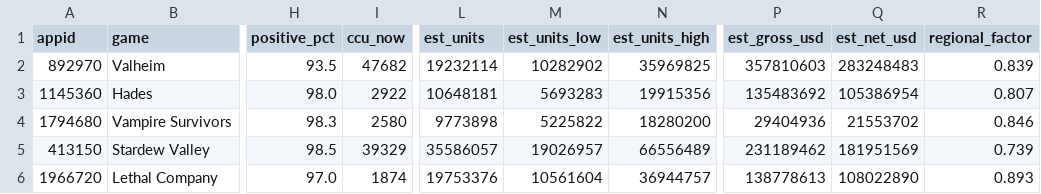
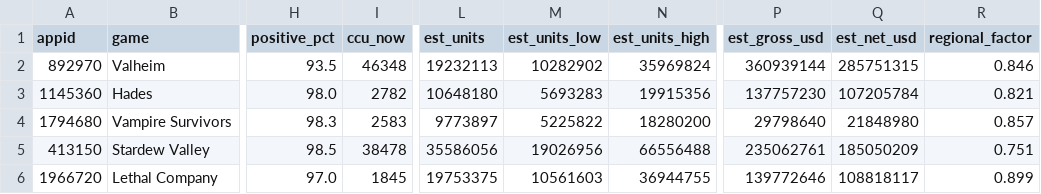
Before and after one commit to berzha101/steam-estimator, a CSV file: docs/data/estimates.csv, drawn as a sheet; only a part is shown, gaps mark what is left out; the diff names each change by its address in the sheet, - before the commit and + after, or states it on an @@ line.

```diff
--- a/docs/data/estimates.csv
+++ b/docs/data/estimates.csv
-I2 (ccu_now): 47682
+I2 (ccu_now): 46348
-L2 (est_units): 19232114
+L2 (est_units): 19232113
-N2 (est_units_high): 35969825
+N2 (est_units_high): 35969824
-P2 (est_gross_usd): 357810603
+P2 (est_gross_usd): 360939144
-Q2 (est_net_usd): 283248483
+Q2 (est_net_usd): 285751315
-R2 (regional_factor): 0.839
+R2 (regional_factor): 0.846
-I3 (ccu_now): 2922
+I3 (ccu_now): 2782
-L3 (est_units): 10648181
+L3 (est_units): 10648180
-P3 (est_gross_usd): 135483692
+P3 (est_gross_usd): 137757230
-Q3 (est_net_usd): 105386954
+Q3 (est_net_usd): 107205784
-R3 (regional_factor): 0.807
+R3 (regional_factor): 0.821
-I4 (ccu_now): 2580
+I4 (ccu_now): 2583
-L4 (est_units): 9773898
+L4 (est_units): 9773897
-P4 (est_gross_usd): 29404936
+P4 (est_gross_usd): 29798640
-Q4 (est_net_usd): 21553702
+Q4 (est_net_usd): 21848980
-R4 (regional_factor): 0.846
+R4 (regional_factor): 0.857
-I5 (ccu_now): 39329
+I5 (ccu_now): 38478
-L5 (est_units): 35586057
+L5 (est_units): 35586056
-M5 (est_units_low): 19026957
+M5 (est_units_low): 19026956
-N5 (est_units_high): 66556489
+N5 (est_units_high): 66556488
-P5 (est_gross_usd): 231189462
+P5 (est_gross_usd): 235062761
-Q5 (est_net_usd): 181951569
+Q5 (est_net_usd): 185050209
-R5 (regional_factor): 0.739
+R5 (regional_factor): 0.751
-I6 (ccu_now): 1874
+I6 (ccu_now): 1845
-L6 (est_units): 19753376
+L6 (est_units): 19753375
-M6 (est_units_low): 10561604
+M6 (est_units_low): 10561603
-N6 (est_units_high): 36944757
+N6 (est_units_high): 36944755
-P6 (est_gross_usd): 138778613
+P6 (est_gross_usd): 139772646
-Q6 (est_net_usd): 108022890
+Q6 (est_net_usd): 108818117
-R6 (regional_factor): 0.893
+R6 (regional_factor): 0.899
```
Also changed, not shown: data/snapshots.csv, docs/data/quarterly.csv, 7 other files.
